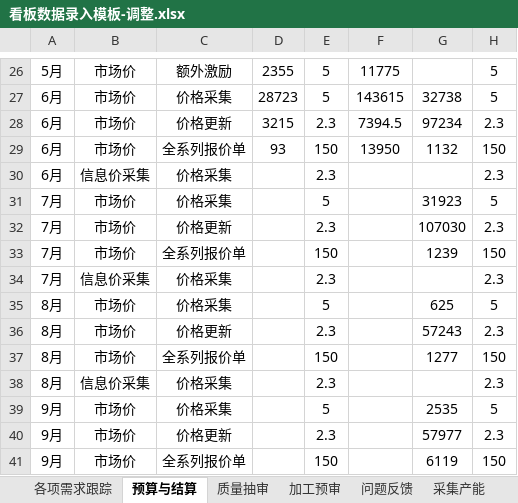
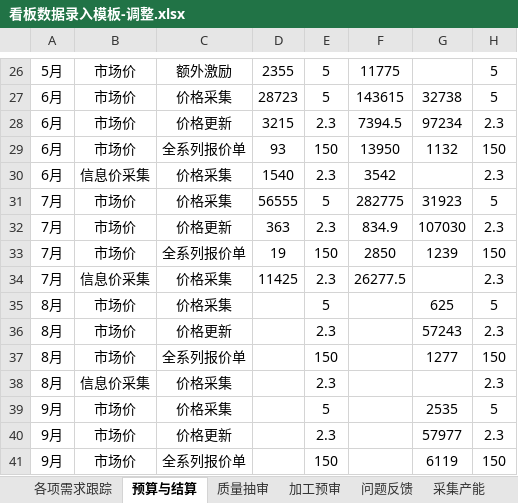
Before and after one commit to qianqianyu363/data-pipeline-kanban, an Excel workbook: 看板数据录入模板-调整.xlsx, sheet 预算与结算, drawn as a sheet; only a part is shown, gaps mark what is left out; values as stored, in another font and other column widths than the file's, no borders; the diff names each change by its address in the sheet, - before the commit and + after, or states it on an @@ line.

```diff
--- a/看板数据录入模板-调整.xlsx (sheet 预算与结算)
+++ b/看板数据录入模板-调整.xlsx (sheet 预算与结算)
-D30: (empty)
+D30: 1540
-F30: (empty)
+F30: 3542
-D31: (empty)
+D31: 56555
-F31: (empty)
+F31: 282775
-D32: (empty)
+D32: 363
-F32: (empty)
+F32: 834.9
-D33: (empty)
+D33: 19
-F33: (empty)
+F33: 2850
-D34: (empty)
+D34: 11425
-F34: (empty)
+F34: 26277.5
```
Also changed, not shown: sheet 各项需求跟踪, charts or pictures, 4 other files.
